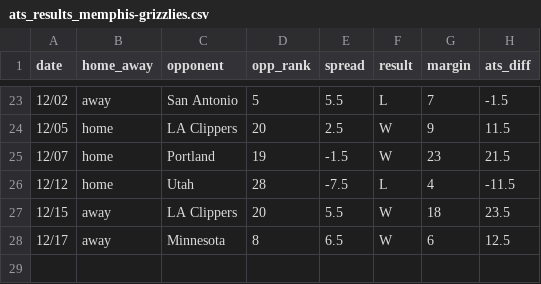
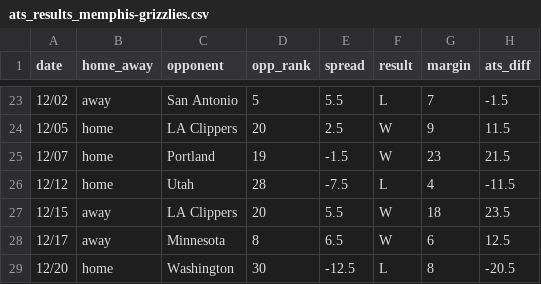
Before and after one commit to ajoros/nbabetinfo, a CSV file: ats_results_memphis-grizzlies.csv, drawn as a sheet; only a part is shown, gaps mark what is left out; the diff names each change by its address in the sheet, - before the commit and + after, or states it on an @@ line.

```diff
--- a/ats_results_memphis-grizzlies.csv
+++ b/ats_results_memphis-grizzlies.csv
+row 29: 12/20 | home | Washington | 30 | -12.5 | L | 8 | -20.5
```
Also changed, not shown: ats_results_golden-state-warriors.csv, ats_results_phoenix-suns.csv, 6 other files.
